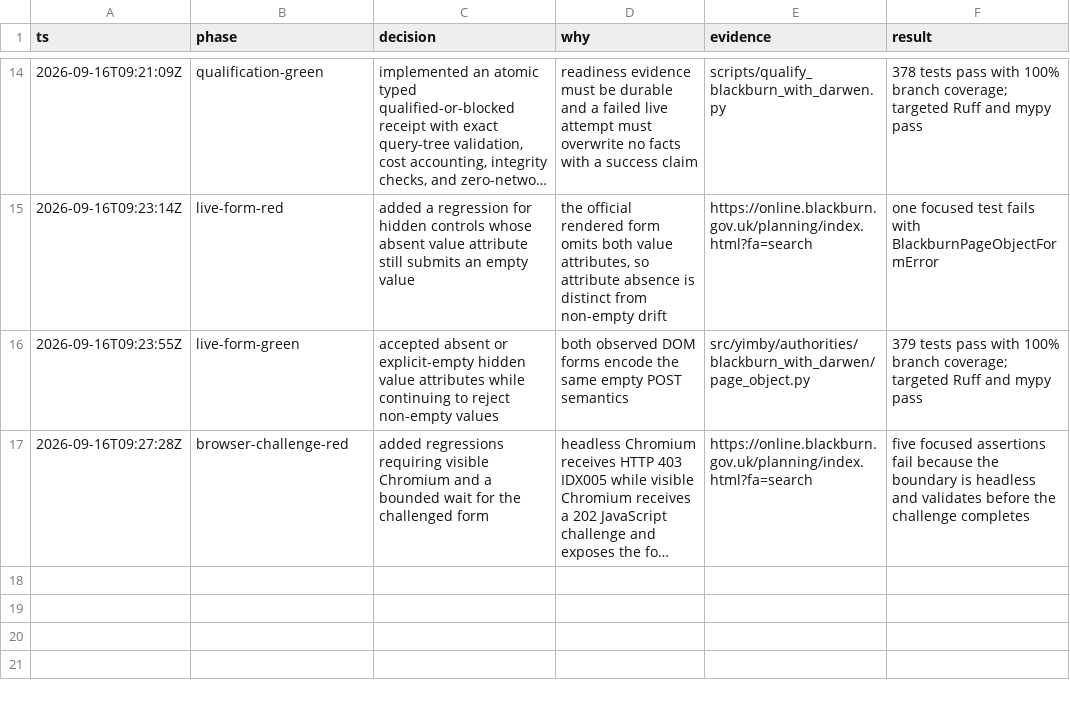
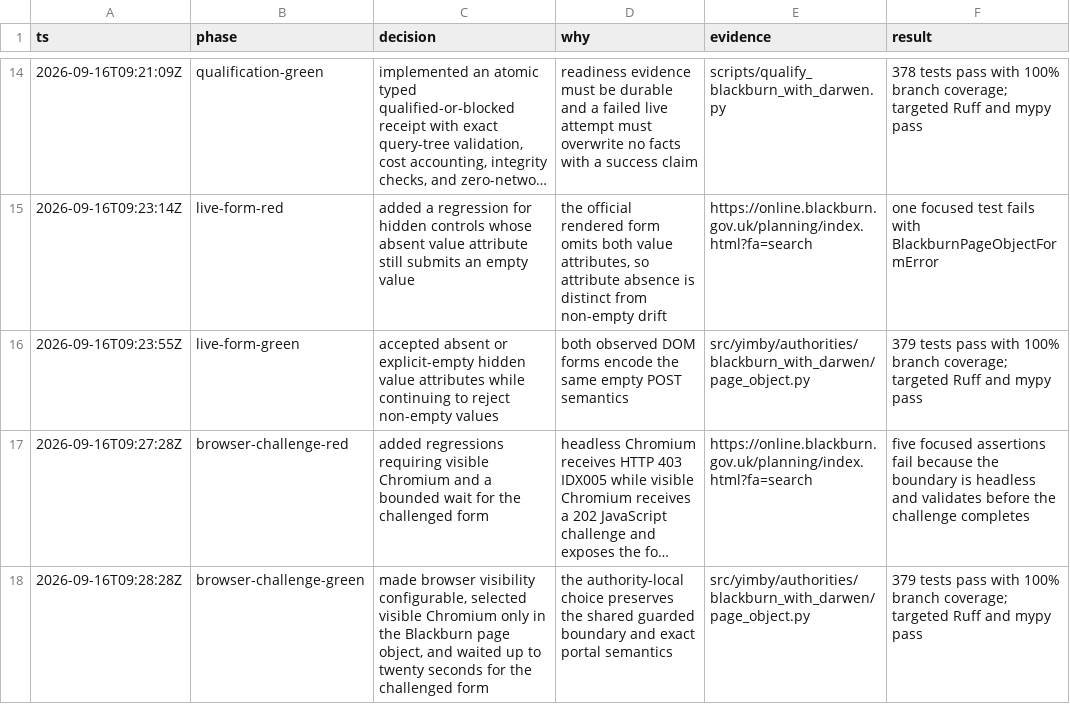
Before and after one commit to kstathou/uk-planning-applications, a TSV file: .audit/blackburn-with-darwen-qualification.tsv, drawn as a sheet; only a part is shown, gaps mark what is left out; long unchanged cells end in …; the diff names each change by its address in the sheet, - before the commit and + after, or states it on an @@ line.

Commit message:
Handle Blackburn browser challenge

```diff
--- a/.audit/blackburn-with-darwen-qualification.tsv
+++ b/.audit/blackburn-with-darwen-qualification.tsv
+row 18: 2026-09-16T09:28:28Z | browser-challenge-green | made browser visibility configurable, selected visible Chromium only in the Blackburn page object, and waited up to twenty seconds for the challenged form | the authority-local choice preserves the shared guarded boundary and exact portal semantics | src/yimby/authorities/blackburn_with_darwen/page_object.py | 379 tests pass with 100% branch coverage; targeted Ruff and mypy pass
```
Also changed, not shown: 2 other files.
